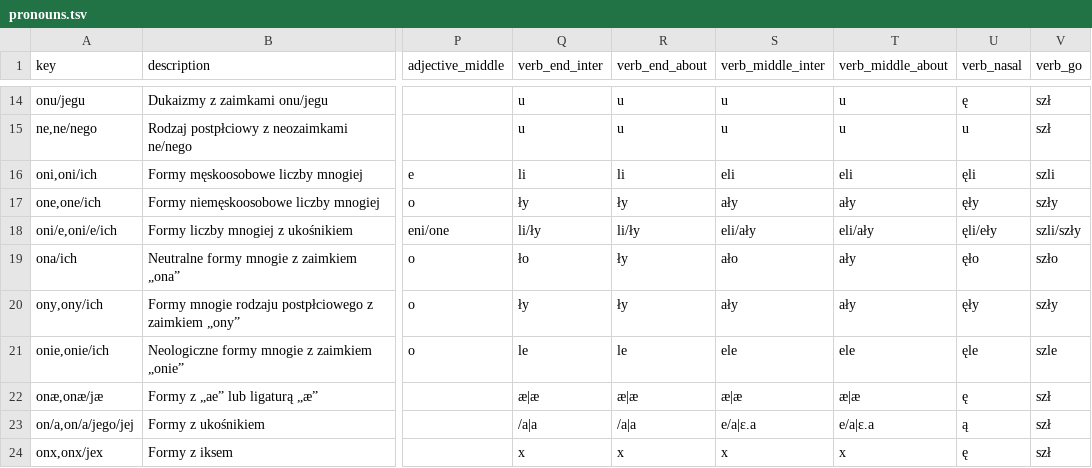
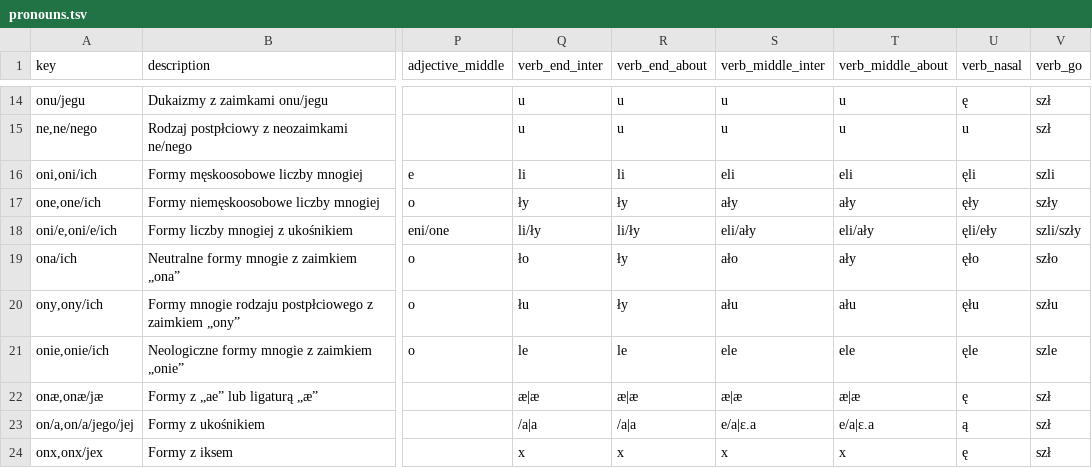
Before and after one commit to tutking24/pronounspage, a TSV file: locale/pl/pronouns/pronouns.tsv, drawn as a sheet; only a part is shown, gaps mark what is left out; the diff names each change by its address in the sheet, - before the commit and + after, or states it on an @@ line.

Commit message:
[pl][pronouns] fix ony/ich - robiłuśmy

```diff
--- a/locale/pl/pronouns/pronouns.tsv
+++ b/locale/pl/pronouns/pronouns.tsv
-Q20 (verb_end_inter): ły
+Q20 (verb_end_inter): łu
-S20 (verb_middle_inter): ały
+S20 (verb_middle_inter): ału
-T20 (verb_middle_about): ały
+T20 (verb_middle_about): ału
-U20 (verb_nasal): ęły
+U20 (verb_nasal): ęłu
-V20 (verb_go): szły
+V20 (verb_go): szłu
```
